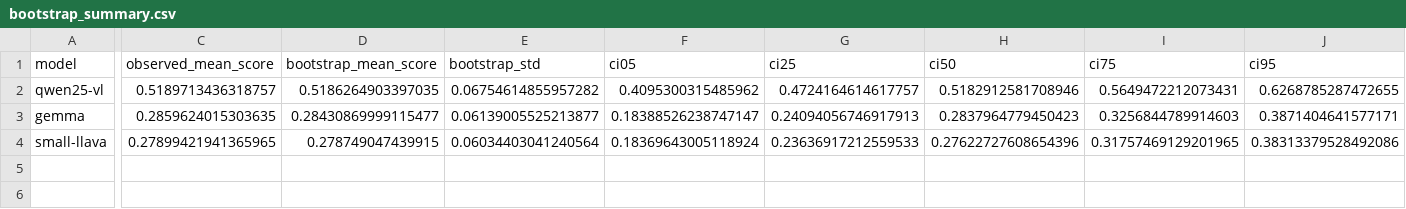
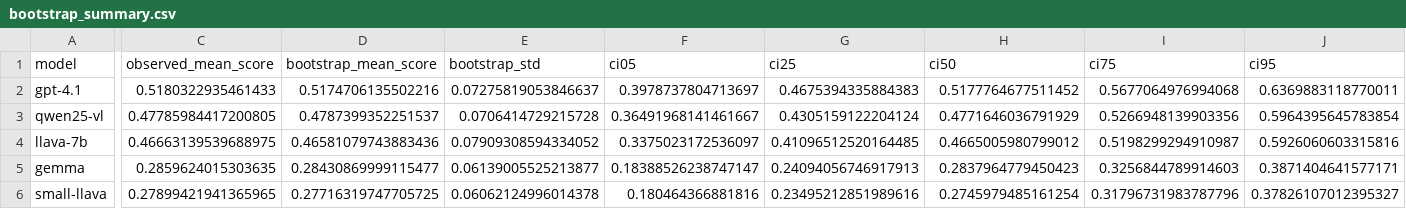
Before and after one commit to samhatescoding/transformers, a CSV file: comparison/output/bootstrap_summary.csv, drawn as a sheet; only a part is shown, gaps mark what is left out; addresses are those after the commit; rows hold the shown columns only; the diff names each change by its address in the sheet, - before the commit and + after, or states it on an @@ line.

```diff
--- a/comparison/output/bootstrap_summary.csv
+++ b/comparison/output/bootstrap_summary.csv
+row 2: gpt-4.1 | 0.5180322935461433 | 0.5174706135502216 | 0.07275819053846637 | 0.3978737804713697 | 0.4675394335884383 | 0.5177764677511452 | 0.5677064976994068 | 0.6369883118770011
-C3 (observed_mean_score): 0.5189713436318757
+C3 (observed_mean_score): 0.47785984417200805
-D3 (bootstrap_mean_score): 0.5186264903397035
+D3 (bootstrap_mean_score): 0.4787399352251537
-E3 (bootstrap_std): 0.06754614855957282
+E3 (bootstrap_std): 0.0706414729215728
-F3 (ci05): 0.4095300315485962
+F3 (ci05): 0.36491968141461667
-G3 (ci25): 0.4724164614617757
+G3 (ci25): 0.4305159122204124
-H3 (ci50): 0.5182912581708946
+H3 (ci50): 0.4771646036791929
-I3 (ci75): 0.5649472212073431
+I3 (ci75): 0.5266948139903356
-J3 (ci95): 0.6268785287472655
+J3 (ci95): 0.5964395645783854
+row 4: llava-7b | 0.46663139539688975 | 0.46581079743883436 | 0.07909308594334052 | 0.3375023172536097 | 0.41096512520164485 | 0.4665005980799012 | 0.5198299294910987 | 0.5926060603315816
-D6 (bootstrap_mean_score): 0.278749047439915
+D6 (bootstrap_mean_score): 0.27716319747705725
-E6 (bootstrap_std): 0.06034403041240564
+E6 (bootstrap_std): 0.06062124996014378
-F6 (ci05): 0.18369643005118924
+F6 (ci05): 0.180464366881816
-G6 (ci25): 0.23636917212559533
+G6 (ci25): 0.23495212851989616
-H6 (ci50): 0.27622727608654396
+H6 (ci50): 0.2745979485161254
-I6 (ci75): 0.31757469129201965
+I6 (ci75): 0.31796731983787796
-J6 (ci95): 0.38313379528492086
+J6 (ci95): 0.37826107012395327
```
Also changed, not shown: comparison/output/benchmark_rankings.csv, comparison/output/family_summary.csv, 32 other files.
